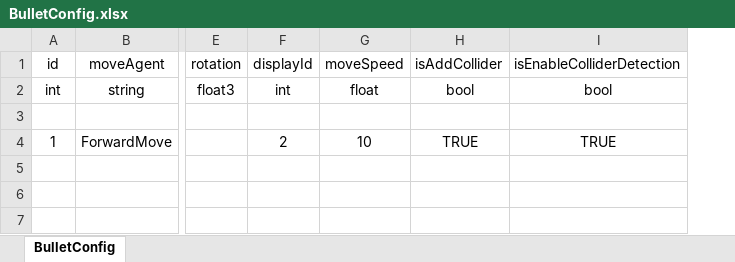
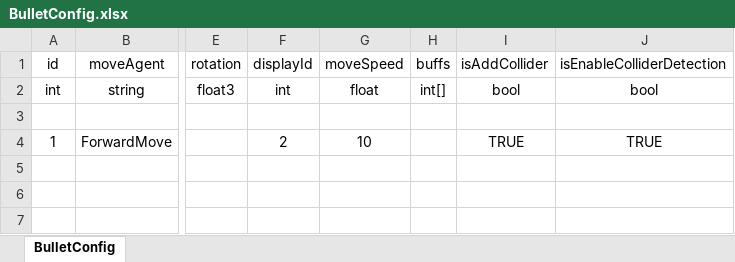
Before and after one commit to diantujiang10086/GameDemoConfig, an Excel workbook: xlsxs/BulletConfig.xlsx, sheet BulletConfig, drawn as a sheet; only a part is shown, gaps mark what is left out; values as stored, in another font and other column widths than the file's, no borders; the diff names each change by its address in the sheet, - before the commit and + after, or states it on an @@ line.

```diff
--- a/xlsxs/BulletConfig.xlsx (sheet BulletConfig)
+++ b/xlsxs/BulletConfig.xlsx (sheet BulletConfig)
+column H (buffs), row 2: int[]
```
Also changed, not shown: xlsxs/BuffConfig.xlsx, 2 other files.
